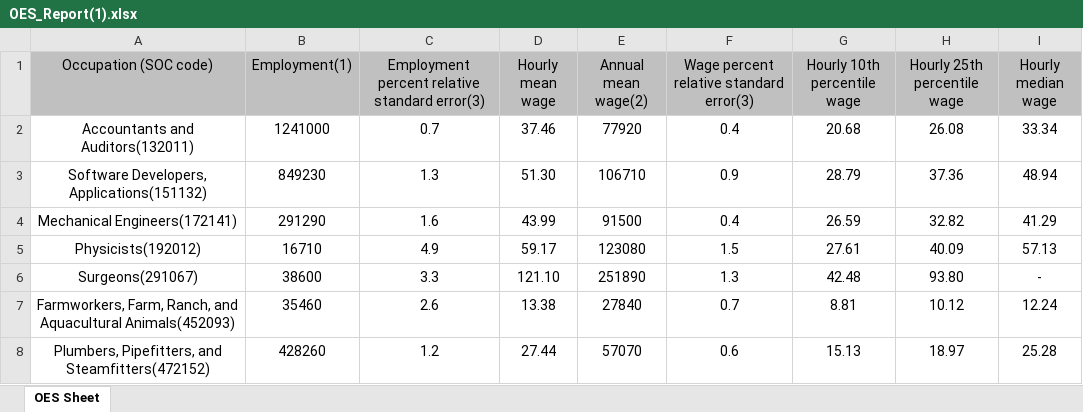
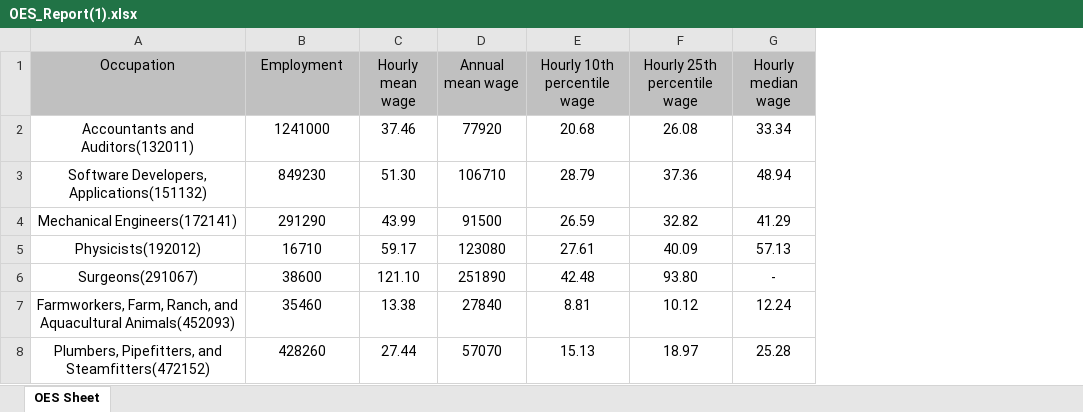
Before and after one commit to coreyacl/DataViz, an Excel workbook: files/OES_Report(1).xlsx, sheet OES Sheet, drawn as a sheet; only a part is shown; values as stored, in another font and other column widths than the file's, no borders; removed rows and columns are numbered as before the commit, all else as after; the diff names each change by its address in the sheet, - before the commit and + after, or states it on an @@ line.

```diff
--- a/files/OES_Report(1).xlsx (sheet OES Sheet)
+++ b/files/OES_Report(1).xlsx (sheet OES Sheet)
-column C, rows 1-8: Employment percent relative standard error(3) | 0.7 | 1.3 | 1.6 | 4.9 | 3.3 | 2.6 | 1.2
-column F, rows 1-8: Wage percent relative standard error(3) | 0.4 | 0.9 | 0.4 | 1.5 | 1.3 | 0.7 | 0.6
-A1: Occupation (SOC code)
+A1: Occupation
-B1: Employment(1)
+B1: Employment
-D1: Annual mean wage(2)
+D1: Annual mean wage
```
Also changed, not shown: files/state_data/farm.xlsx, files/state_data/mech_eng.xlsx, 6 other files.
